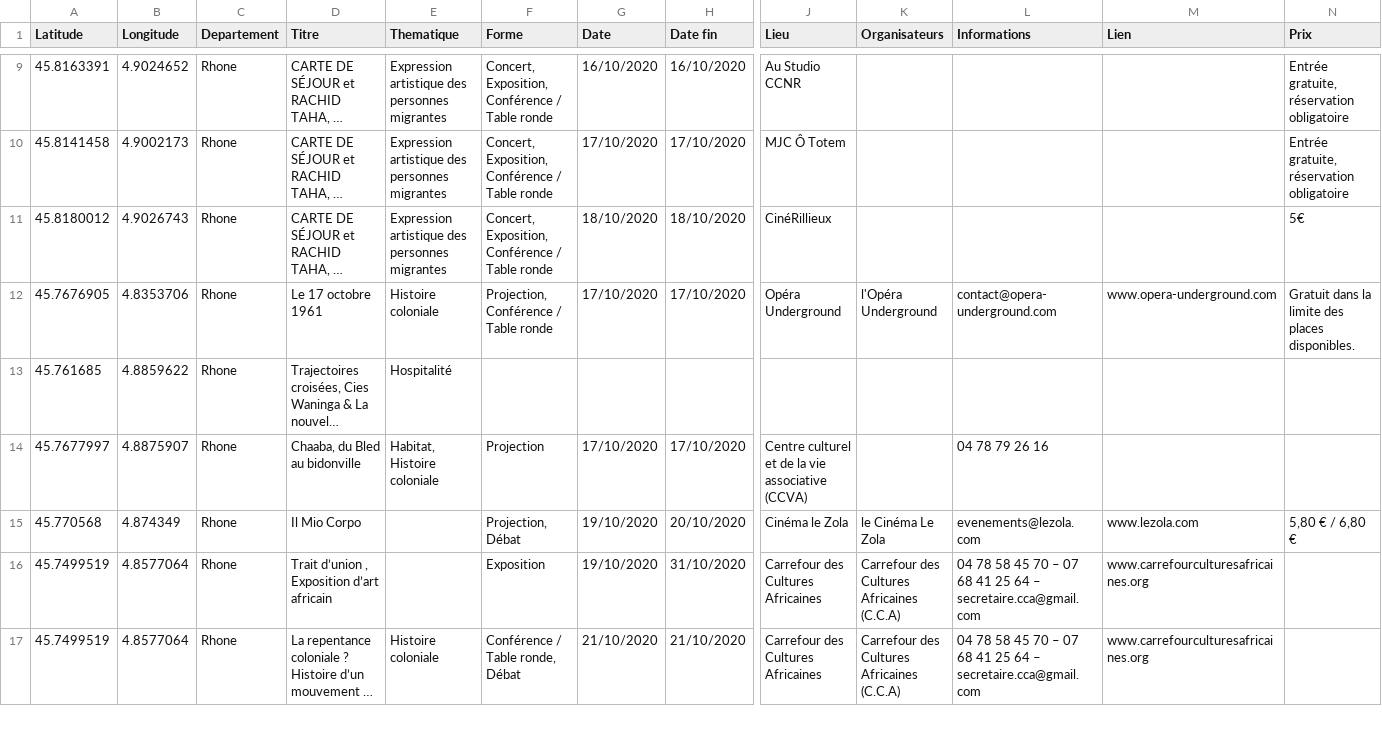
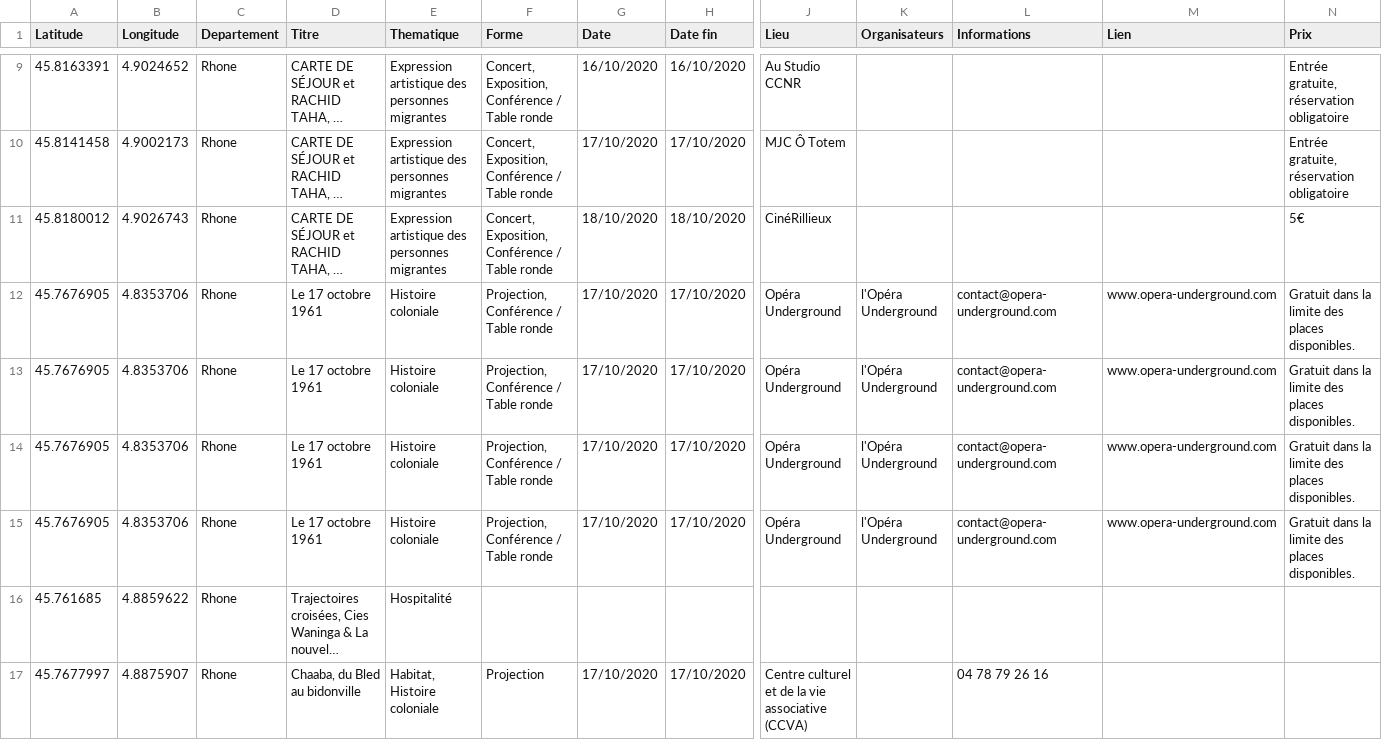
Before and after one commit to polakalu/Carte_Biennale, a CSV file: PROGRAMME3.csv, drawn as a sheet; only a part is shown, gaps mark what is left out; the shorter side is filled out with more unchanged rows; long unchanged cells end in …; rows hold the shown columns only; the diff names each change by its address in the sheet, - before the commit and + after, or states it on an @@ line.

Commit message:
Update PROGRAMME3.csv

```diff
--- a/PROGRAMME3.csv
+++ b/PROGRAMME3.csv
+row 13: 45.7676905 | 4.8353706 | Rhone | Le 17 octobre 1961 | Histoire coloniale | Projection, Conférence / Table ronde | 17/10/2020 | 17/10/2020 | Opéra Underground | l'Opéra Underground | contact@opera-underground.com | www.opera-underground.com | Gratuit dans la limite des places disponibles.
+row 14: 45.7676905 | 4.8353706 | Rhone | Le 17 octobre 1961 | Histoire coloniale | Projection, Conférence / Table ronde | 17/10/2020 | 17/10/2020 | Opéra Underground | l'Opéra Underground | contact@opera-underground.com | www.opera-underground.com | Gratuit dans la limite des places disponibles.
+row 15: 45.7676905 | 4.8353706 | Rhone | Le 17 octobre 1961 | Histoire coloniale | Projection, Conférence / Table ronde | 17/10/2020 | 17/10/2020 | Opéra Underground | l'Opéra Underground | contact@opera-underground.com | www.opera-underground.com | Gratuit dans la limite des places disponibles.
```
